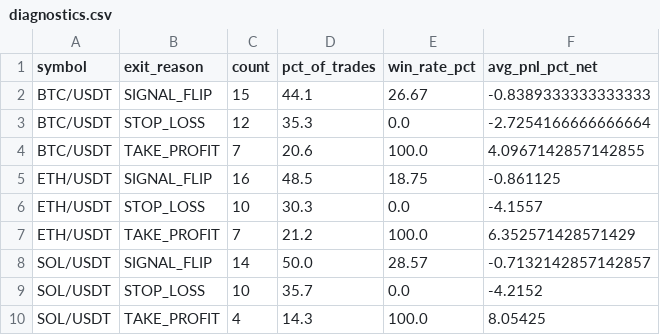
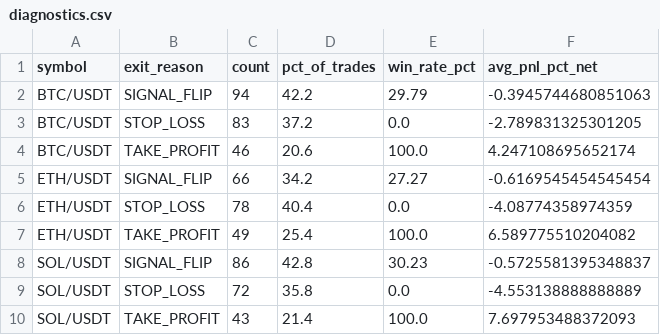
Before and after one commit to KamranPA/Crypto_momentum_signal_bot, a CSV file: results/diagnostics.csv, drawn as a sheet; only a part is shown; the diff covers the shown part only.

```diff
--- a/results/diagnostics.csv
+++ b/results/diagnostics.csv
@@ -1,10 +1,10 @@
 symbol,exit_reason,count,pct_of_trades,win_rate_pct,avg_pnl_pct_net
-BTC/USDT,SIGNAL_FLIP,15,44.1,26.67,-0.8389333333333333
-BTC/USDT,STOP_LOSS,12,35.3,0.0,-2.7254166666666664
-BTC/USDT,TAKE_PROFIT,7,20.6,100.0,4.0967142857142855
-ETH/USDT,SIGNAL_FLIP,16,48.5,18.75,-0.861125
-ETH/USDT,STOP_LOSS,10,30.3,0.0,-4.1557
-ETH/USDT,TAKE_PROFIT,7,21.2,100.0,6.352571428571429
-SOL/USDT,SIGNAL_FLIP,14,50.0,28.57,-0.7132142857142857
-SOL/USDT,STOP_LOSS,10,35.7,0.0,-4.2152
-SOL/USDT,TAKE_PROFIT,4,14.3,100.0,8.05425
+BTC/USDT,SIGNAL_FLIP,94,42.2,29.79,-0.3945744680851063
+BTC/USDT,STOP_LOSS,83,37.2,0.0,-2.789831325301205
+BTC/USDT,TAKE_PROFIT,46,20.6,100.0,4.247108695652174
+ETH/USDT,SIGNAL_FLIP,66,34.2,27.27,-0.6169545454545454
+ETH/USDT,STOP_LOSS,78,40.4,0.0,-4.08774358974359
+ETH/USDT,TAKE_PROFIT,49,25.4,100.0,6.589775510204082
+SOL/USDT,SIGNAL_FLIP,86,42.8,30.23,-0.5725581395348837
+SOL/USDT,STOP_LOSS,72,35.8,0.0,-4.553138888888889
+SOL/USDT,TAKE_PROFIT,43,21.4,100.0,7.697953488372093
```
Also changed, not shown: 20 edited cells elsewhere in this file, results/summary.csv, 5 other files.
